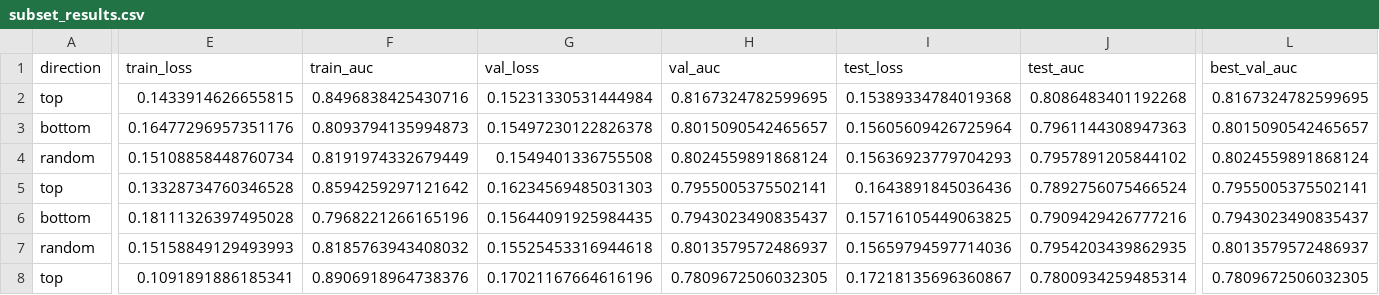
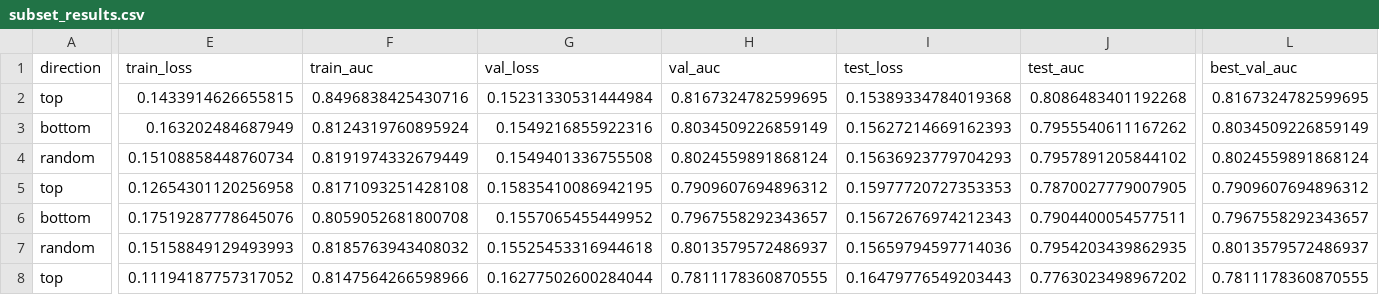
Before and after one commit to ubcbmeg457/OpenMedImgDataVal, a CSV file: src/outputs/xray/class/shap/subset_results.csv, drawn as a sheet; only a part is shown, gaps mark what is left out; the diff covers the shown part only; the diff names each change by its address in the sheet, - before the commit and + after, or states it on an @@ line.

```diff
--- a/src/outputs/xray/class/shap/subset_results.csv
+++ b/src/outputs/xray/class/shap/subset_results.csv
-E3 (train_loss): 0.16477296957351176
+E3 (train_loss): 0.163202484687949
-F3 (train_auc): 0.8093794135994873
+F3 (train_auc): 0.8124319760895924
-G3 (val_loss): 0.15497230122826378
+G3 (val_loss): 0.1549216855922316
-H3 (val_auc): 0.8015090542465657
+H3 (val_auc): 0.8034509226859149
-I3 (test_loss): 0.15605609426725964
+I3 (test_loss): 0.15627214669162393
-J3 (test_auc): 0.7961144308947363
+J3 (test_auc): 0.7955540611167262
-L3 (best_val_auc): 0.8015090542465657
+L3 (best_val_auc): 0.8034509226859149
-E5 (train_loss): 0.13328734760346528
+E5 (train_loss): 0.12654301120256958
-F5 (train_auc): 0.8594259297121642
+F5 (train_auc): 0.8171093251428108
-G5 (val_loss): 0.16234569485031303
+G5 (val_loss): 0.15835410086942195
-H5 (val_auc): 0.7955005375502141
+H5 (val_auc): 0.7909607694896312
-I5 (test_loss): 0.1643891845036436
+I5 (test_loss): 0.15977720727353353
-J5 (test_auc): 0.7892756075466524
+J5 (test_auc): 0.7870027779007905
-L5 (best_val_auc): 0.7955005375502141
+L5 (best_val_auc): 0.7909607694896312
-E6 (train_loss): 0.18111326397495028
+E6 (train_loss): 0.17519287778645076
-F6 (train_auc): 0.7968221266165196
+F6 (train_auc): 0.8059052681800708
-G6 (val_loss): 0.15644091925984435
+G6 (val_loss): 0.1557065455449952
-H6 (val_auc): 0.7943023490835437
+H6 (val_auc): 0.7967558292343657
-I6 (test_loss): 0.15716105449063825
+I6 (test_loss): 0.15672676974212343
-J6 (test_auc): 0.7909429426777216
+J6 (test_auc): 0.7904400054577511
-L6 (best_val_auc): 0.7943023490835437
+L6 (best_val_auc): 0.7967558292343657
-E8 (train_loss): 0.1091891886185341
+E8 (train_loss): 0.11194187757317052
-F8 (train_auc): 0.8906918964738376
+F8 (train_auc): 0.8147564266598966
-G8 (val_loss): 0.17021167664616196
+G8 (val_loss): 0.16277502600284044
-H8 (val_auc): 0.7809672506032305
+H8 (val_auc): 0.7811178360870555
-I8 (test_loss): 0.17218135696360867
+I8 (test_loss): 0.16479776549203443
-J8 (test_auc): 0.7800934259485314
+J8 (test_auc): 0.7763023498967202
-L8 (best_val_auc): 0.7809672506032305
+L8 (best_val_auc): 0.7811178360870555
```
Also changed, not shown: 51 edited cells elsewhere in this file, 19 other files.
